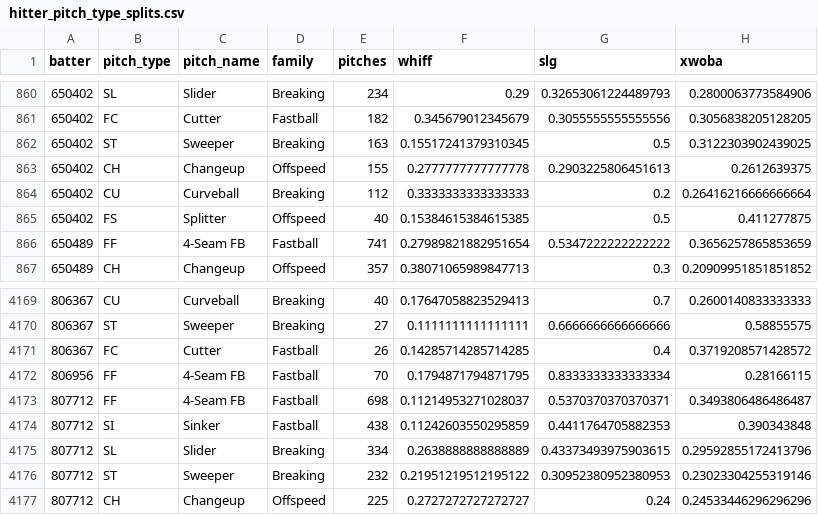
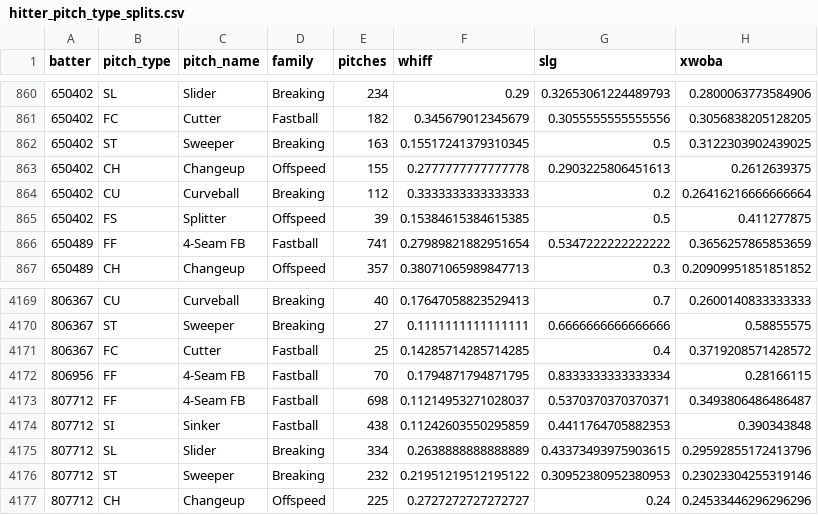
Before and after one commit to drshawnhall20176/DeezysBoard, a CSV file: data/hitter_pitch_type_splits.csv, drawn as a sheet; only a part is shown, gaps mark what is left out; the diff covers the shown part only.

```diff
--- a/data/hitter_pitch_type_splits.csv
+++ b/data/hitter_pitch_type_splits.csv
@@ -864,3 +864,3 @@ batter,pitch_type,pitch_name,family,pitches,whiff,slg,xwoba
 650402,CU,Curveball,Breaking,112,0.3333333333333333,0.2,0.26416216666666664
-650402,FS,Splitter,Offspeed,40,0.15384615384615385,0.5,0.411277875
+650402,FS,Splitter,Offspeed,39,0.15384615384615385,0.5,0.411277875
 650489,FF,4-Seam FB,Fastball,741,0.27989821882951654,0.5347222222222222,0.3656257865853659
@@ -4170,3 +4170,3 @@ batter,pitch_type,pitch_name,family,pitches,whiff,slg,xwoba
 806367,ST,Sweeper,Breaking,27,0.1111111111111111,0.6666666666666666,0.58855575
-806367,FC,Cutter,Fastball,26,0.14285714285714285,0.4,0.3719208571428572
+806367,FC,Cutter,Fastball,25,0.14285714285714285,0.4,0.3719208571428572
 806956,FF,4-Seam FB,Fastball,70,0.1794871794871795,0.8333333333333334,0.28166115
```
Also changed, not shown: 69 edited cells elsewhere in this file, data/hitter_pitch_splits.csv, data/pitcher_arsenals.csv.
